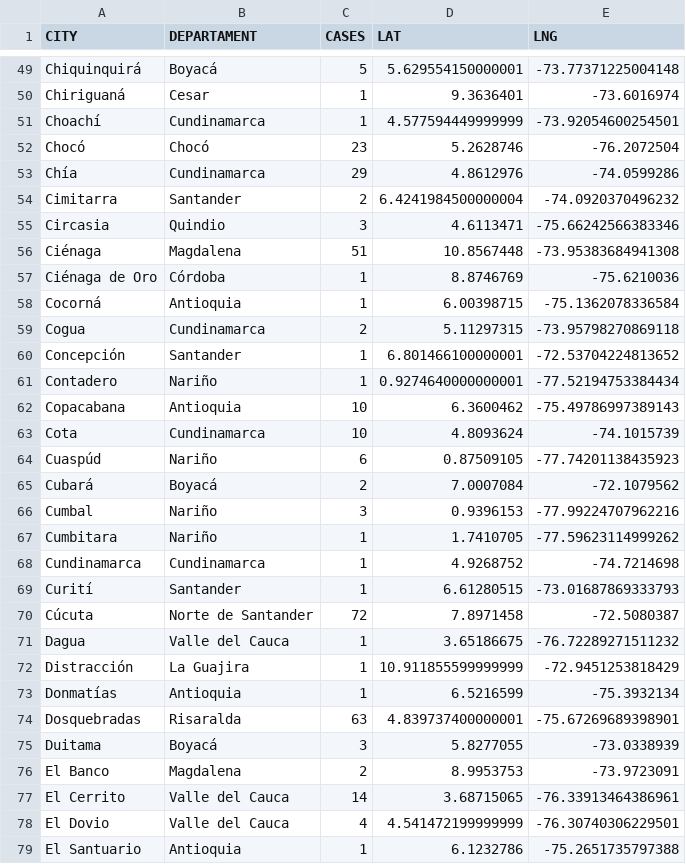
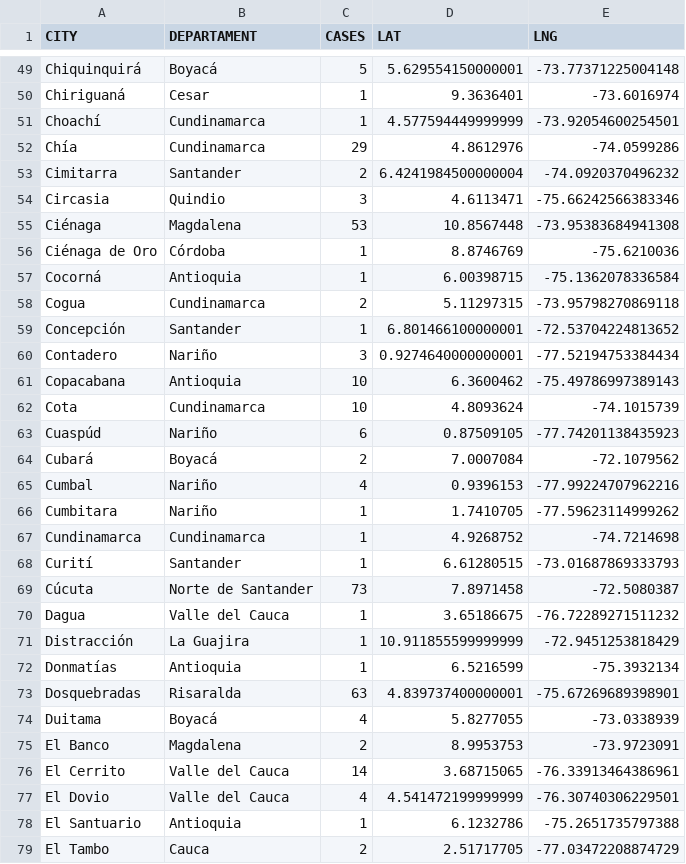
Before and after one commit to yammadev/col-covid-19, a CSV file: data/csv/statistics.csv, drawn as a sheet; only a part is shown, gaps mark what is left out; the shorter side is filled out with more unchanged rows; the diff covers the shown part only.

```diff
--- a/data/csv/statistics.csv
+++ b/data/csv/statistics.csv
@@ -51,3 +51,2 @@ Chiriguaná,Cesar,1,9.3636401,-73.6016974
 Choachí,Cundinamarca,1,4.577594449999999,-73.92054600254501
-Chocó,Chocó,23,5.2628746,-76.2072504
 Chía,Cundinamarca,29,4.8612976,-74.0599286
@@ -55,3 +54,3 @@ Cimitarra,Santander,2,6.4241984500000004,-74.0920370496232
 Circasia,Quindio,3,4.6113471,-75.66242566383346
-Ciénaga,Magdalena,51,10.8567448,-73.95383684941308
+Ciénaga,Magdalena,53,10.8567448,-73.95383684941308
 Ciénaga de Oro,Córdoba,1,8.8746769,-75.6210036
@@ -60,3 +59,3 @@ Cogua,Cundinamarca,2,5.11297315,-73.95798270869118
 Concepción,Santander,1,6.801466100000001,-72.53704224813652
-Contadero,Nariño,1,0.9274640000000001,-77.52194753384434
+Contadero,Nariño,3,0.9274640000000001,-77.52194753384434
 Copacabana,Antioquia,10,6.3600462,-75.49786997389143
@@ -65,3 +64,3 @@ Cuaspúd,Nariño,6,0.87509105,-77.74201138435923
 Cubará,Boyacá,2,7.0007084,-72.1079562
-Cumbal,Nariño,3,0.9396153,-77.99224707962216
+Cumbal,Nariño,4,0.9396153,-77.99224707962216
 Cumbitara,Nariño,1,1.7410705,-77.59623114999262
@@ -69,3 +68,3 @@ Cundinamarca,Cundinamarca,1,4.9268752,-74.7214698
 Curití,Santander,1,6.61280515,-73.01687869333793
-Cúcuta,Norte de Santander,72,7.8971458,-72.5080387
+Cúcuta,Norte de Santander,73,7.8971458,-72.5080387
 Dagua,Valle del Cauca,1,3.65186675,-76.72289271511232
@@ -74,3 +73,3 @@ Donmatías,Antioquia,1,6.5216599,-75.3932134
 Dosquebradas,Risaralda,63,4.839737400000001,-75.67269689398901
-Duitama,Boyacá,3,5.8277055,-73.0338939
+Duitama,Boyacá,4,5.8277055,-73.0338939
 El Banco,Magdalena,2,8.9953753,-73.9723091
```
Also changed, not shown: 5 added rows and 40 edited cells elsewhere in this file, data/csv/cases_per_origin.csv, data/csv/timeline.csv, 22 other files.
